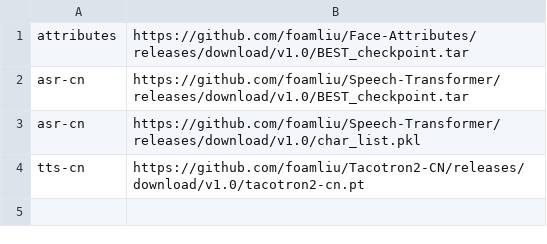
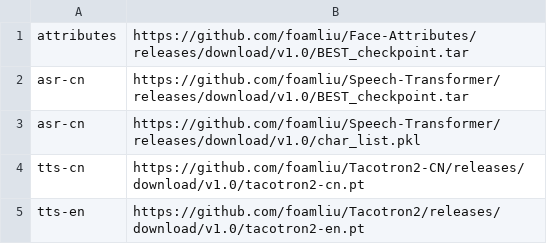
Before and after one commit to foamliu/i-Cloud, a CSV file: repo/download.csv, drawn as a sheet; the diff names each change by its address in the sheet, - before the commit and + after, or states it on an @@ line.

```diff
--- a/repo/download.csv
+++ b/repo/download.csv
+row 5: tts-en | https://github.com/foamliu/Tacotron2/releases/download/v1.0/tacotron2-en.pt
```
Also changed, not shown: 7 other files.
